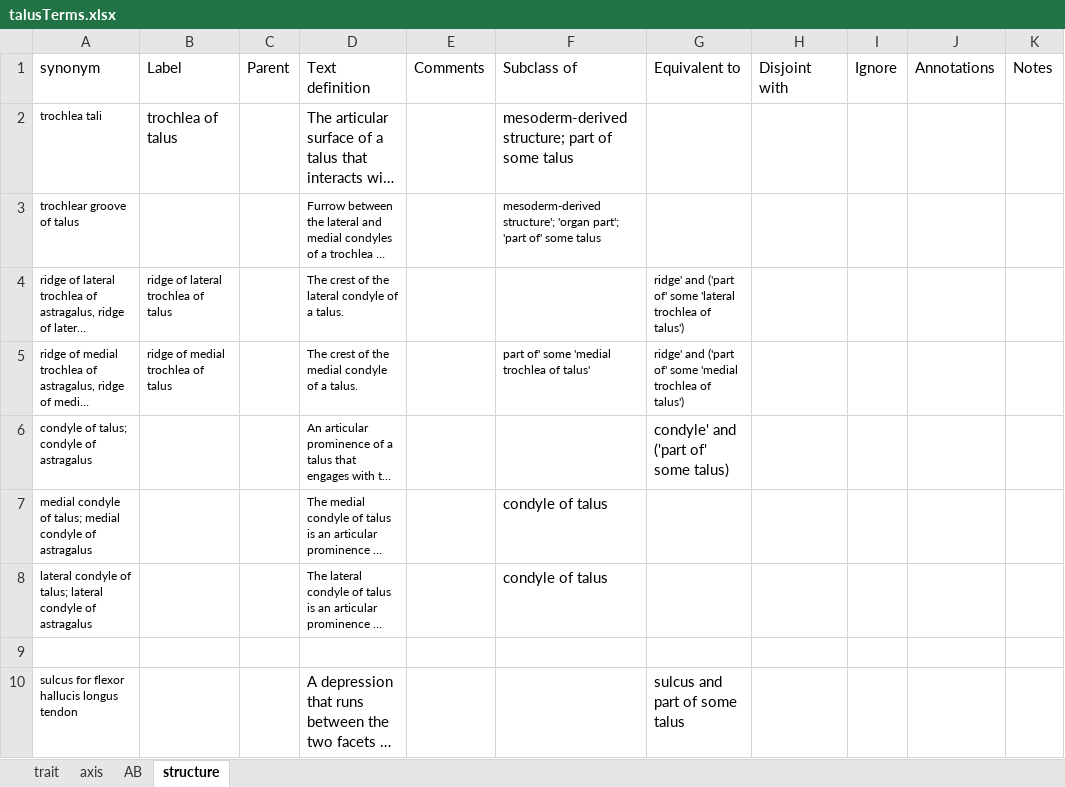
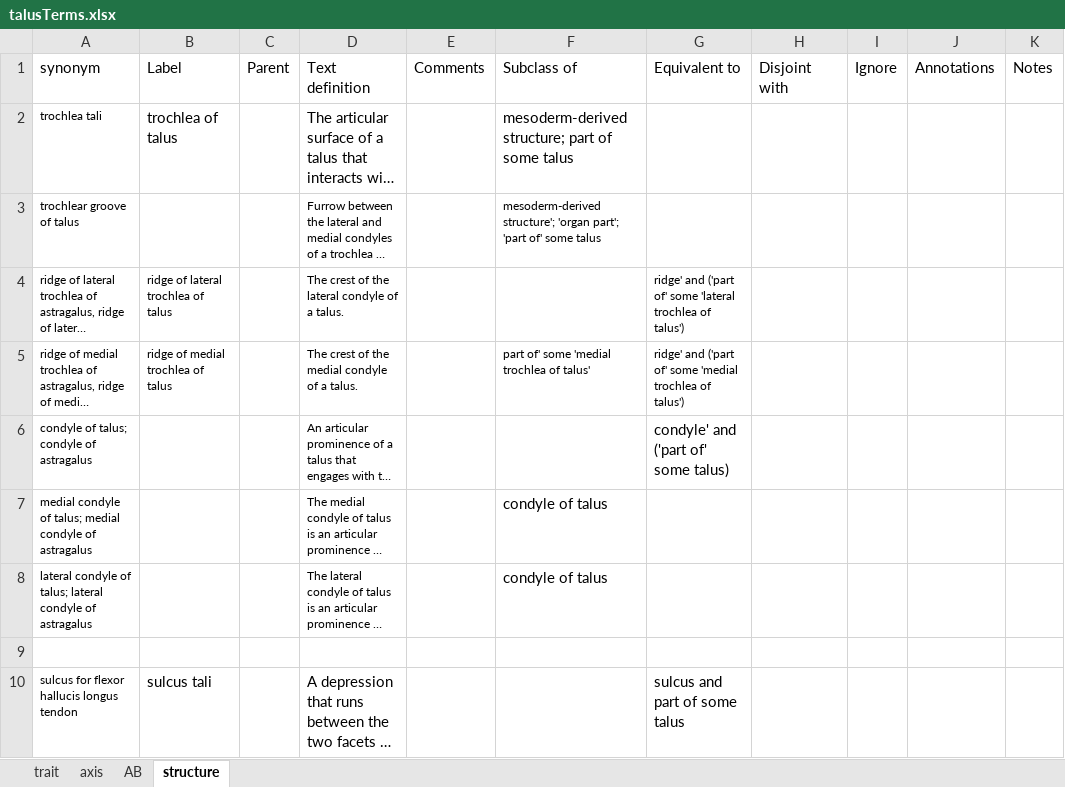
Before and after one commit to futres/fovt, an Excel workbook: terms/talusTerms.xlsx, sheet structure, drawn as a sheet; only a part is shown; long unchanged cells end in …; values as stored, in another font and other column widths than the file's, no borders; the diff names each change by its address in the sheet, - before the commit and + after, or states it on an @@ line.

```diff
--- a/terms/talusTerms.xlsx (sheet structure)
+++ b/terms/talusTerms.xlsx (sheet structure)
-B10: (empty)
+B10: sulcus tali
```
Also changed, not shown: terms/skullTerms.xlsx, terms/uberon_toDO.xlsx.
